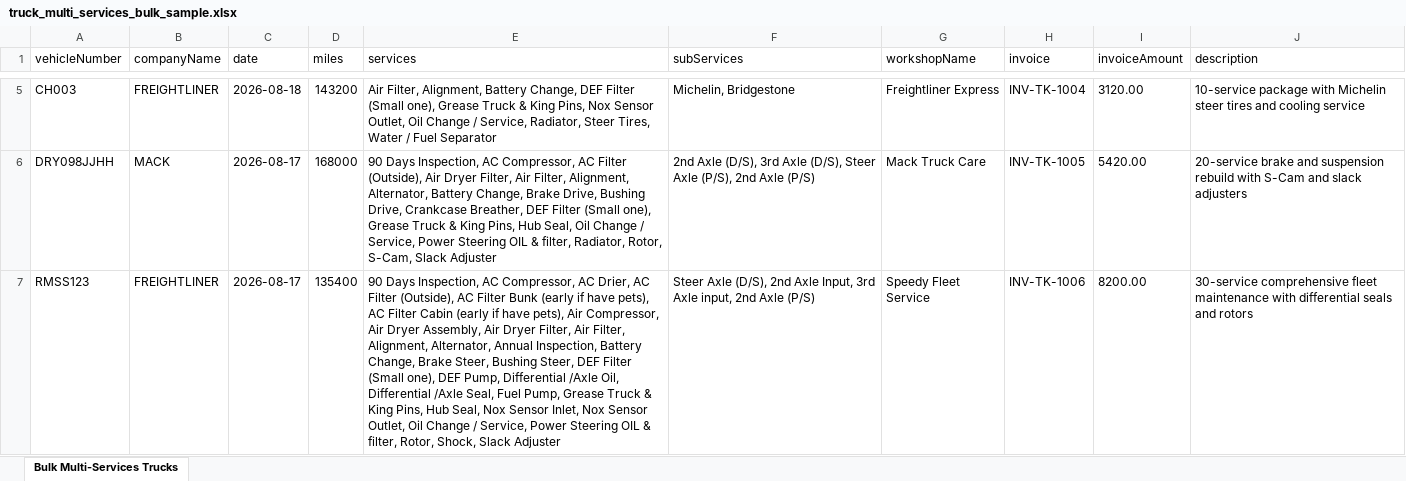
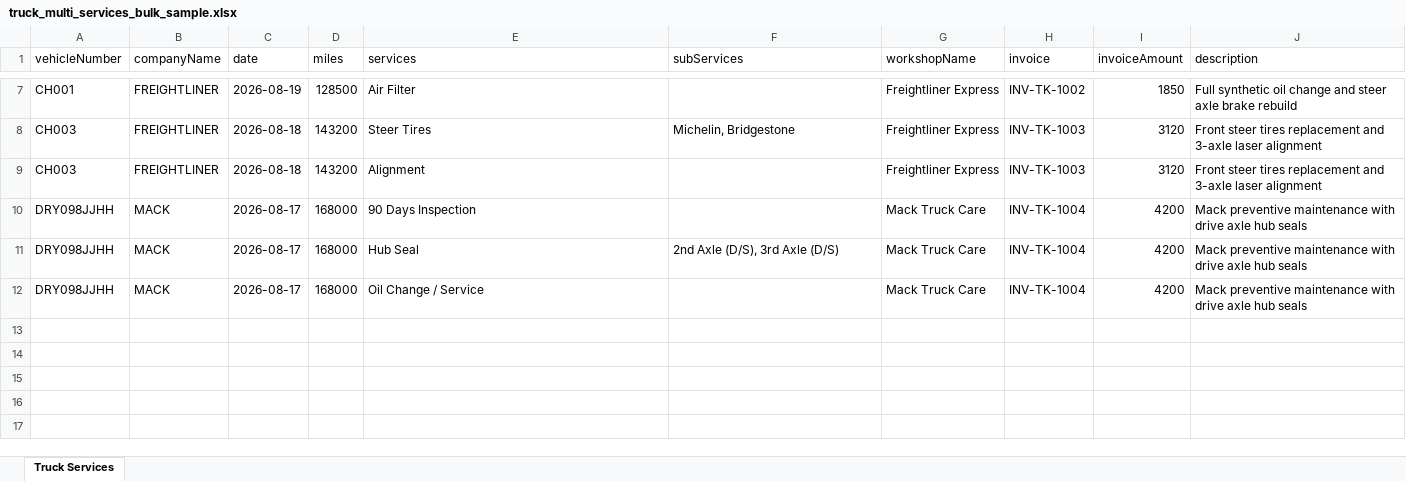
Before and after one commit to atultiwari7388/r_service_app, an Excel workbook: rabbit-web-app/public/records/truck_multi_services_bulk_sample.xlsx, sheet Truck Services, drawn as a sheet; only a part is shown, gaps mark what is left out; values as stored, in another font and other column widths than the file's, no borders; removed rows and columns are numbered as before the commit, all else as after; the diff covers the shown part only; the diff names each change by its address in the sheet, - before the commit and + after, or states it on an @@ line.

```diff
--- a/rabbit-web-app/public/records/truck_multi_services_bulk_sample.xlsx (sheet Truck Services)
+++ b/rabbit-web-app/public/records/truck_multi_services_bulk_sample.xlsx (sheet Truck Services)
-sheet tab: Bulk Multi-Services Trucks
+sheet tab: Truck Services
+row 7: CH001 | FREIGHTLINER | 2026-08-19 | 128500 | Air Filter |  | Freightliner Express | INV-TK-1002 | 1850 | Full synthetic oil change and steer axle brake rebuild
-E8 (services): Air Filter, Alignment, Battery Change, DEF Filter (Small one), Grease Truck & King Pins, Nox Sensor Outlet, Oil Change / Service, Radiator, Steer Tires, Water / Fuel Separator
+E8 (services): Steer Tires
-H8 (invoice): INV-TK-1004
+H8 (invoice): INV-TK-1003
-I8 (invoiceAmount): 3120.00
+I8 (invoiceAmount): 3120
-J8 (description): 10-service package with Michelin steer tires and cooling service
+J8 (description): Front steer tires replacement and 3-axle laser alignment
+row 9: CH003 | FREIGHTLINER | 2026-08-18 | 143200 | Alignment |  | Freightliner Express | INV-TK-1003 | 3120 | Front steer tires replacement and 3-axle laser alignment
+row 10: DRY098JJHH | MACK | 2026-08-17 | 168000 | 90 Days Inspection |  | Mack Truck Care | INV-TK-1004 | 4200 | Mack preventive maintenance with drive axle hub seals
-E11 (services): 90 Days Inspection, AC Compressor, AC Filter (Outside), Air Dryer Filter, Air Filter, Alignment, Alternator, Battery Change, Brake Drive, Bushing Drive, Crankcase Breather, DEF Filter (Small one), Grease Truck & King Pins, Hub Seal, Oil Change / Service, Power Steering OIL & filter, Radiator, Rotor, S-Cam, Slack Adjuster
+E11 (services): Hub Seal
-F11 (subServices): …3rd Axle (D/S), Steer Axle (P/S), 2nd Axle (P/S)
+F11 (subServices): …3rd Axle (D/S)
-H11 (invoice): INV-TK-1005
+H11 (invoice): INV-TK-1004
-I11 (invoiceAmount): 5420.00
+I11 (invoiceAmount): 4200
-J11 (description): 20-service brake and suspension rebuild with S-Cam and slack adjusters
+J11 (description): Mack preventive maintenance with drive axle hub seals
-row 7: RMSS123 | FREIGHTLINER | 2026-08-17 | 135400 | 90 Days Inspection, AC Compressor, AC Drier, AC Filter (Outside), AC Filter Bunk (early if have pets), AC Filter Cabin (early if have pets), Air Compressor, Air Dryer Assembly, Air Dryer Filter, Air Filter, Alignment, Alternator, Annual Inspection, Battery Change, Brake Steer, Bushing Steer, DEF Filter (Small one), DEF Pump, Differential /Axle Oil, Differential /Axle Seal, Fuel Pump, Grease Truck & King Pins, Hub Seal, Nox Sensor Inlet, Nox Sensor Outlet, Oil Change / Service, Power Steering OIL & filter, Rotor, Shock, Slack Adjuster | Steer Axle (D/S), 2nd Axle Input, 3rd Axle input, 2nd Axle (P/S) | Speedy Fleet Service | INV-TK-1006 | 8200.00 | 30-service comprehensive fleet maintenance with differential seals and rotors
+row 12: DRY098JJHH | MACK | 2026-08-17 | 168000 | Oil Change / Service |  | Mack Truck Care | INV-TK-1004 | 4200 | Mack preventive maintenance with drive axle hub seals
```
Also changed, not shown: 3 added rows, 1 removed row and 8 edited cells elsewhere in this sheet, rabbit-web-app/public/records/trailer_multi_services_bulk_sample.xlsx, 1 other file.
